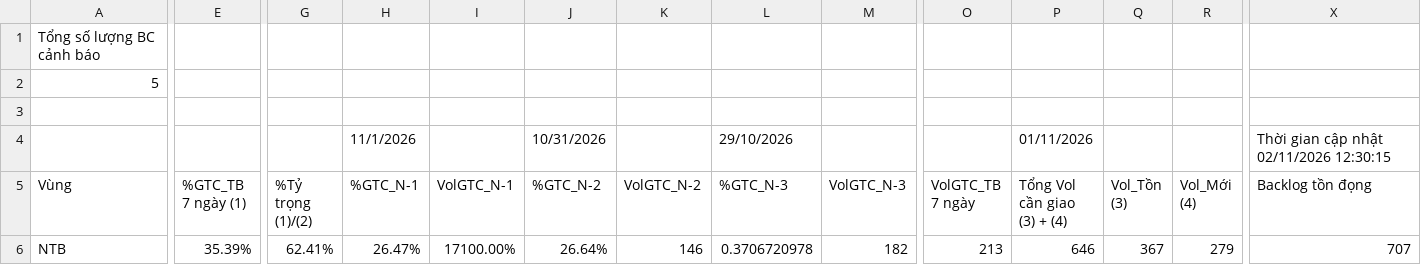
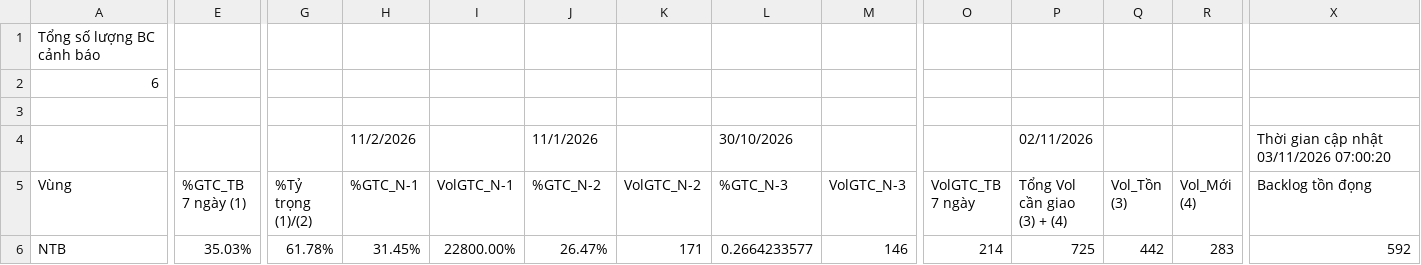
Before and after one commit to thuyntt2-creator/namtrungbo, a CSV file: buu_cuc_bat_on.csv, drawn as a sheet; only a part is shown, gaps mark what is left out; the diff covers the shown part only; the diff names each change by its address in the sheet, - before the commit and + after, or states it on an @@ line.

```diff
--- a/buu_cuc_bat_on.csv
+++ b/buu_cuc_bat_on.csv
-A2 (Vùng): 5
+A2 (Vùng): 6
-H4 (%GTC_N-1): 11/1/2026
+H4 (%GTC_N-1): 11/2/2026
-J4 (%GTC_N-2): 10/31/2026
+J4 (%GTC_N-2): 11/1/2026
-L4 (%GTC_N-3): 29/10/2026
+L4 (%GTC_N-3): 30/10/2026
-P4 (Tổng Vol cần giao (3) + (4)): 01/11/2026
+P4 (Tổng Vol cần giao (3) + (4)): 02/11/2026
-X4 (Backlog tồn đọng): Thời gian cập nhật 02/11/2026 12:30:15
+X4 (Backlog tồn đọng): Thời gian cập nhật 03/11/2026 07:00:20
-E6 (%GTC_TB 7 ngày (1)): 35.39%
+E6 (%GTC_TB 7 ngày (1)): 35.03%
-G6 (%Tỷ trọng (1)/(2)): 62.41%
+G6 (%Tỷ trọng (1)/(2)): 61.78%
-H6 (%GTC_N-1): 26.47%
+H6 (%GTC_N-1): 31.45%
-I6 (VolGTC_N-1): 17100.00%
+I6 (VolGTC_N-1): 22800.00%
-J6 (%GTC_N-2): 26.64%
+J6 (%GTC_N-2): 26.47%
-K6 (VolGTC_N-2): 146
+K6 (VolGTC_N-2): 171
-L6 (%GTC_N-3): 0.3706720978
+L6 (%GTC_N-3): 0.2664233577
-M6 (VolGTC_N-3): 182
+M6 (VolGTC_N-3): 146
-O6 (VolGTC_TB 7 ngày): 213
+O6 (VolGTC_TB 7 ngày): 214
-P6 (Tổng Vol cần giao (3) + (4)): 646
+P6 (Tổng Vol cần giao (3) + (4)): 725
-Q6 (Vol_Tồn (3)): 367
+Q6 (Vol_Tồn (3)): 442
-R6 (Vol_Mới (4)): 279
+R6 (Vol_Mới (4)): 283
-X6 (Backlog tồn đọng): 707
+X6 (Backlog tồn đọng): 592
```
Also changed, not shown: 1 added row and 69 edited cells elsewhere in this file, ops_ltc.csv, ops_tts.csv, 11 other files.
